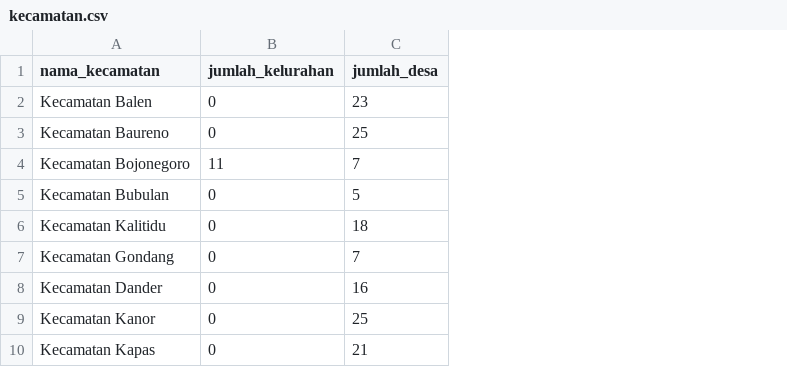
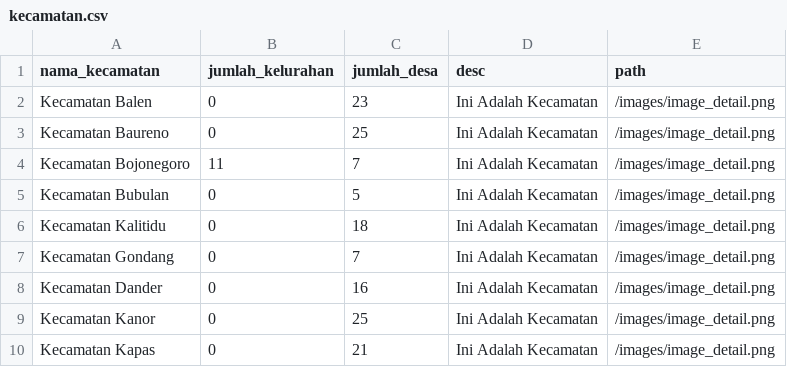
Before and after one commit to adityaputra7/Tugas-App, a CSV file: kecamatan.csv, drawn as a sheet; only a part is shown; the diff names each change by its address in the sheet, - before the commit and + after, or states it on an @@ line.

Commit message:
Upload image

```diff
--- a/kecamatan.csv
+++ b/kecamatan.csv
+column D (desc), rows 2-10: all Ini Adalah Kecamatan
+column E (path), rows 2-10: all /images/image_detail.png
```
Also changed, not shown: 3 other files.
